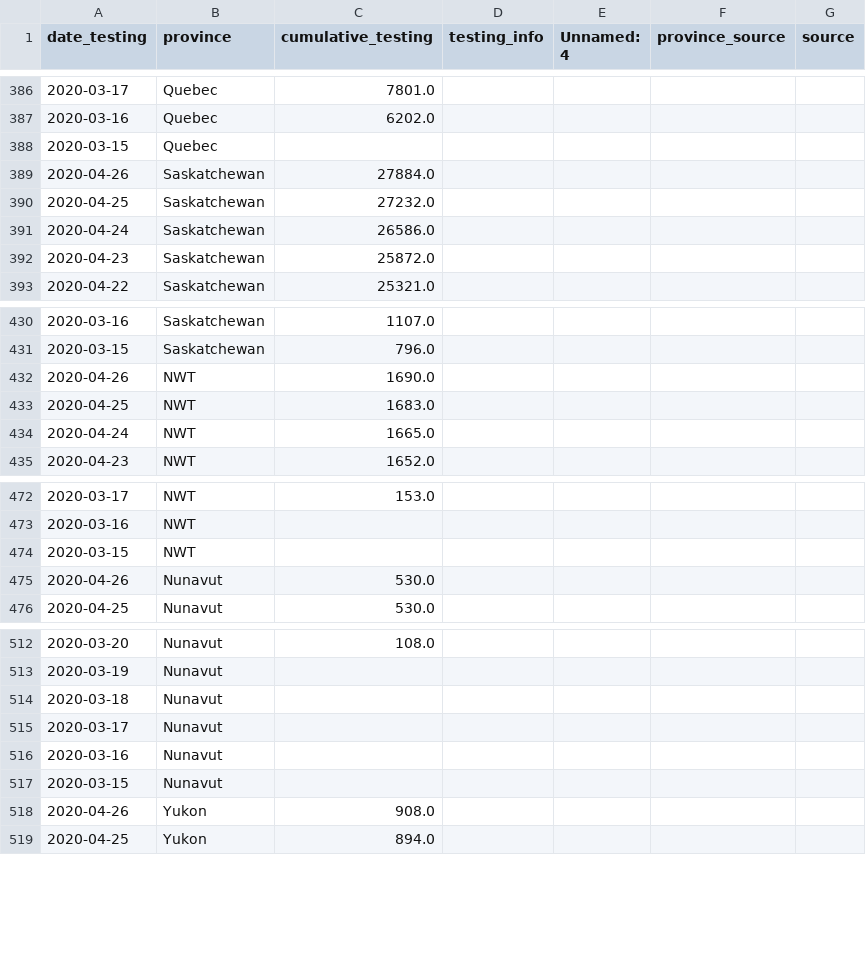
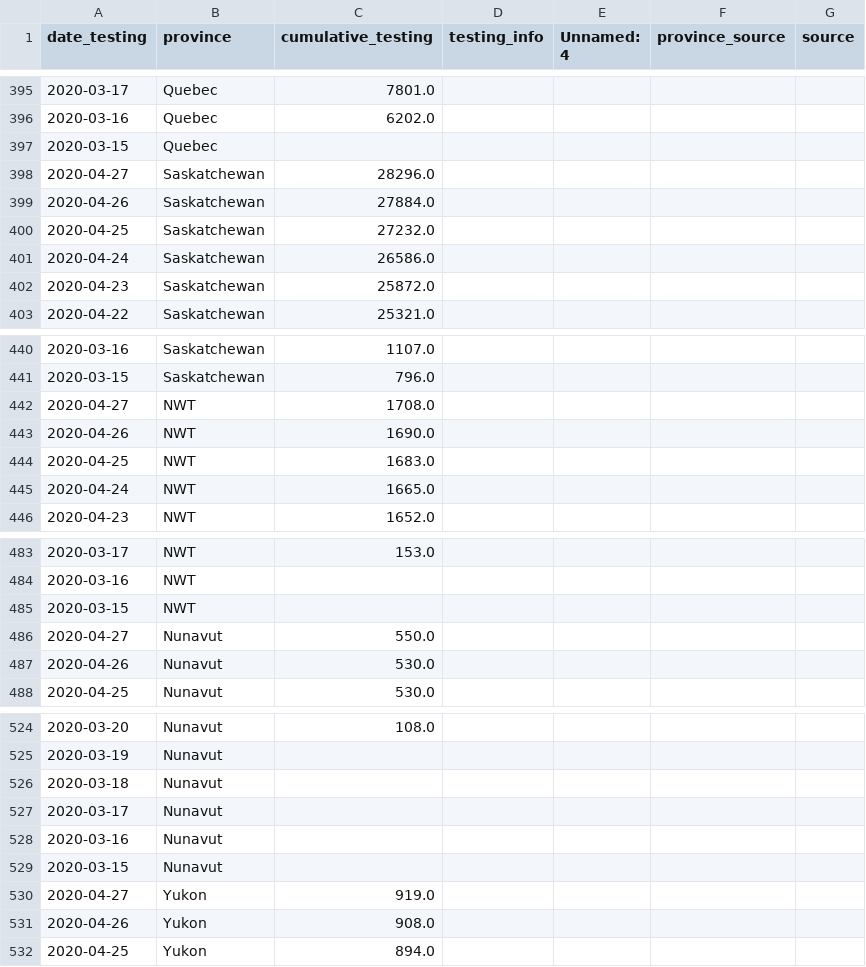
Before and after one commit to nickbent/covid-quebec-ontario, a CSV file: data/Canada/UofT_testing.csv, drawn as a sheet; only a part is shown, gaps mark what is left out; the diff covers the shown part only.

```diff
--- a/data/Canada/UofT_testing.csv
+++ b/data/Canada/UofT_testing.csv
@@ -388,2 +397,3 @@ date_testing,province,cumulative_testing,testing_info,Unnamed: 4,province_source
 2020-03-15,Quebec,,,,,
+2020-04-27,Saskatchewan,28296.0,,,,
 2020-04-26,Saskatchewan,27884.0,,,,
@@ -431,2 +441,3 @@ date_testing,province,cumulative_testing,testing_info,Unnamed: 4,province_source
 2020-03-15,Saskatchewan,796.0,,,,
+2020-04-27,NWT,1708.0,,,,
 2020-04-26,NWT,1690.0,,,,
@@ -474,2 +485,3 @@ date_testing,province,cumulative_testing,testing_info,Unnamed: 4,province_source
 2020-03-15,NWT,,,,,
+2020-04-27,Nunavut,550.0,,,,
 2020-04-26,Nunavut,530.0,,,,
@@ -517,2 +529,3 @@ date_testing,province,cumulative_testing,testing_info,Unnamed: 4,province_source
 2020-03-15,Nunavut,,,,,
+2020-04-27,Yukon,919.0,,,,
 2020-04-26,Yukon,908.0,,,,
```
Also changed, not shown: 9 added rows and 26 edited cells elsewhere in this file, data/Canada/GC.csv, data/Canada/JHU_cases.csv, 30 other files.
